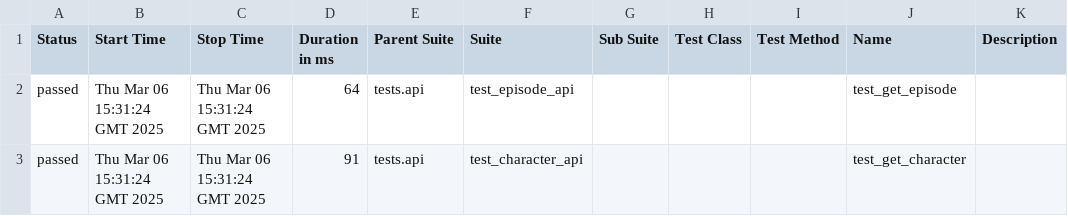
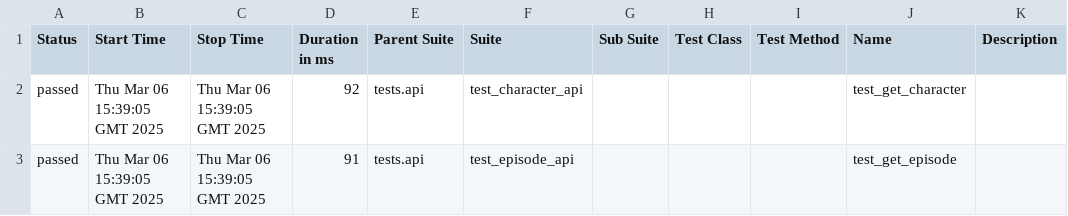
Before and after one commit to ElenaShorohova/Demonstration-Project, a CSV file: data/suites.csv, drawn as a sheet.

```diff
--- a/data/suites.csv
+++ b/data/suites.csv
@@ -1,3 +1,3 @@
 "Status","Start Time","Stop Time","Duration in ms","Parent Suite","Suite","Sub Suite","Test Class","Test Method","Name","Description"
-"passed","Thu Mar 06 15:31:24 GMT 2025","Thu Mar 06 15:31:24 GMT 2025","64","tests.api","test_episode_api","","","","test_get_episode",""
-"passed","Thu Mar 06 15:31:24 GMT 2025","Thu Mar 06 15:31:24 GMT 2025","91","tests.api","test_character_api","","","","test_get_character",""
+"passed","Thu Mar 06 15:39:05 GMT 2025","Thu Mar 06 15:39:05 GMT 2025","92","tests.api","test_character_api","","","","test_get_character",""
+"passed","Thu Mar 06 15:39:05 GMT 2025","Thu Mar 06 15:39:05 GMT 2025","91","tests.api","test_episode_api","","","","test_get_episode",""
```
Also changed, not shown: 30 other files.
